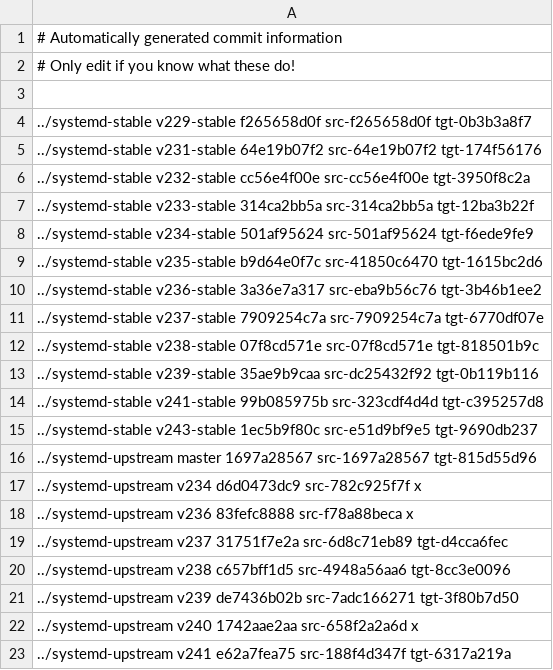
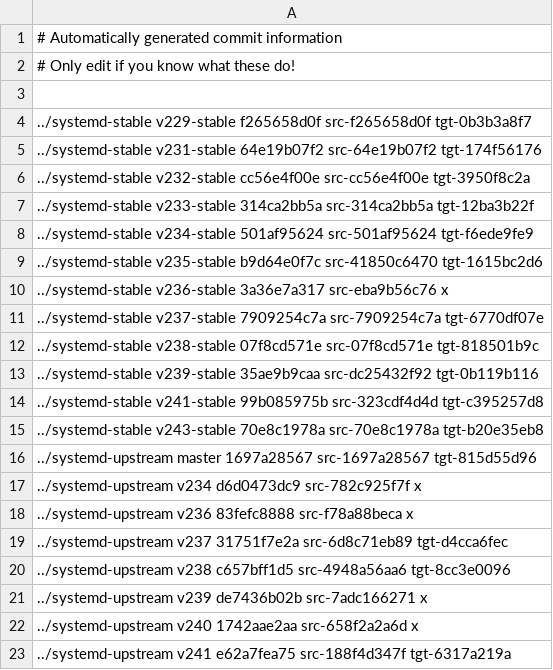
Before and after one commit to Yamakuzure/pwx-elogind-migration-tools, a CSV file: last_mutual_commits.csv, drawn as a sheet.

Commit message:
last_mutual_commits.csv: Verified entries and updated v243-stable
Signed-off-by: Sven Eden <sven.eden@prydeworx.com>

```diff
--- a/last_mutual_commits.csv
+++ b/last_mutual_commits.csv
@@ -9,3 +9,3 @@
 ../systemd-stable   v235-stable b9d64e0f7c src-41850c6470 tgt-1615bc2d6
-../systemd-stable   v236-stable 3a36e7a317 src-eba9b56c76 tgt-3b46b1ee2
+../systemd-stable   v236-stable 3a36e7a317 src-eba9b56c76 x
 ../systemd-stable   v237-stable 7909254c7a src-7909254c7a tgt-6770df07e
@@ -14,3 +14,3 @@
 ../systemd-stable   v241-stable 99b085975b src-323cdf4d4d tgt-c395257d8
-../systemd-stable   v243-stable 1ec5b9f80c src-e51d9bf9e5 tgt-9690db237
+../systemd-stable   v243-stable 70e8c1978a src-70e8c1978a tgt-b20e35eb8
 ../systemd-upstream master      1697a28567 src-1697a28567 tgt-815d55d96
@@ -20,3 +20,3 @@
 ../systemd-upstream v238        c657bff1d5 src-4948a56aa6 tgt-8cc3e0096
-../systemd-upstream v239        de7436b02b src-7adc166271 tgt-3f80b7d50
+../systemd-upstream v239        de7436b02b src-7adc166271 x
 ../systemd-upstream v240        1742aae2aa src-658f2a2a6d x
```
